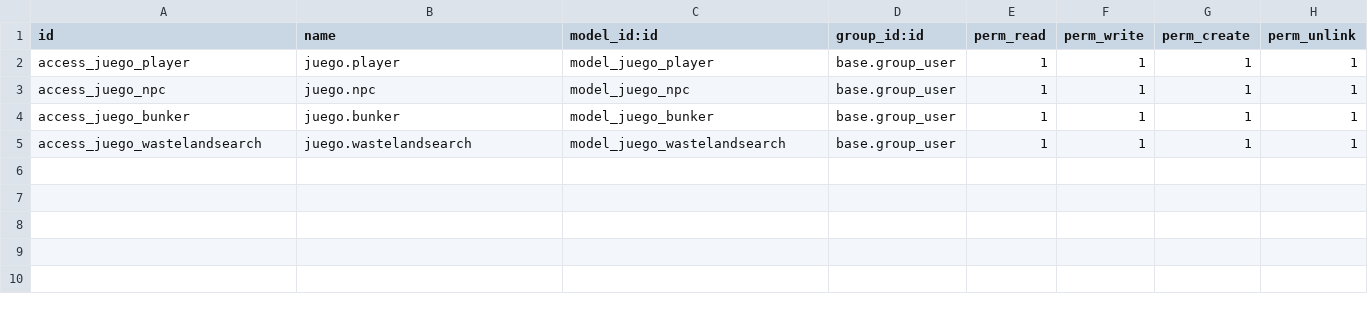
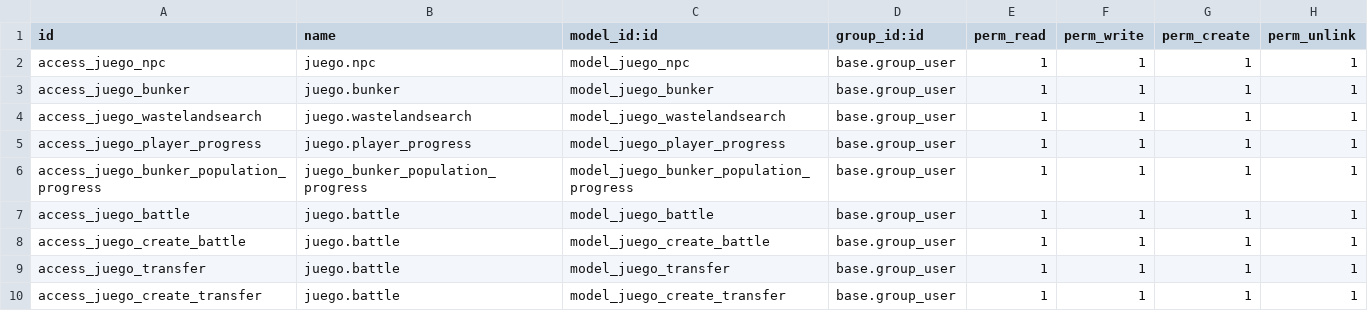
Before and after one commit to pascualrg/modules, a CSV file: juego/security/ir.model.access.csv, drawn as a sheet.

```diff
--- a/juego/security/ir.model.access.csv
+++ b/juego/security/ir.model.access.csv
@@ -1,3 +1,2 @@
 id,name,model_id:id,group_id:id,perm_read,perm_write,perm_create,perm_unlink
-access_juego_player,juego.player,model_juego_player,base.group_user,1,1,1,1
 access_juego_npc,juego.npc,model_juego_npc,base.group_user,1,1,1,1
@@ -5 +4,7 @@ access_juego_bunker,juego.bunker,model_juego_bunker,base.group_user,1,1,1,1
 access_juego_wastelandsearch,juego.wastelandsearch,model_juego_wastelandsearch,base.group_user,1,1,1,1
+access_juego_player_progress,juego.player_progress,model_juego_player_progress,base.group_user,1,1,1,1
+access_juego_bunker_population_progress,juego_bunker_population_progress,model_juego_bunker_population_progress,base.group_user,1,1,1,1
+access_juego_battle,juego.battle,model_juego_battle,base.group_user,1,1,1,1
+access_juego_create_battle,juego.battle,model_juego_create_battle,base.group_user,1,1,1,1
+access_juego_transfer,juego.battle,model_juego_transfer,base.group_user,1,1,1,1
+access_juego_create_transfer,juego.battle,model_juego_create_transfer,base.group_user,1,1,1,1
```
Also changed, not shown: 21 other files.
